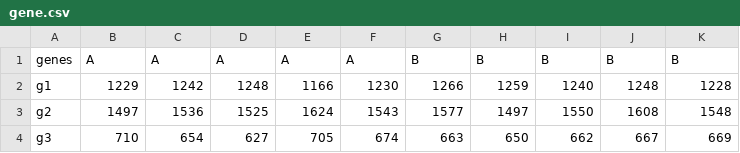
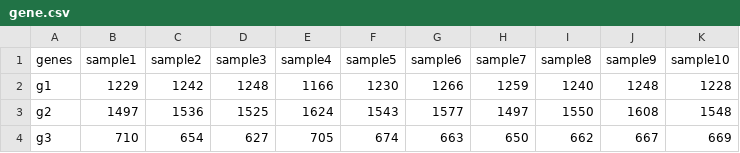
Before and after one commit to bitcometz/streamlit_deseq2, a CSV file: gene.csv, drawn as a sheet; only a part is shown.

Commit message:
edit gene.csv

```diff
--- a/gene.csv
+++ b/gene.csv
@@ -1,2 +1,2 @@
-genes,A,A,A,A,A,B,B,B,B,B
+genes,sample1,sample2,sample3,sample4,sample5,sample6,sample7,sample8,sample9,sample10
 g1,1229,1242,1248,1166,1230,1266,1259,1240,1248,1228
```
